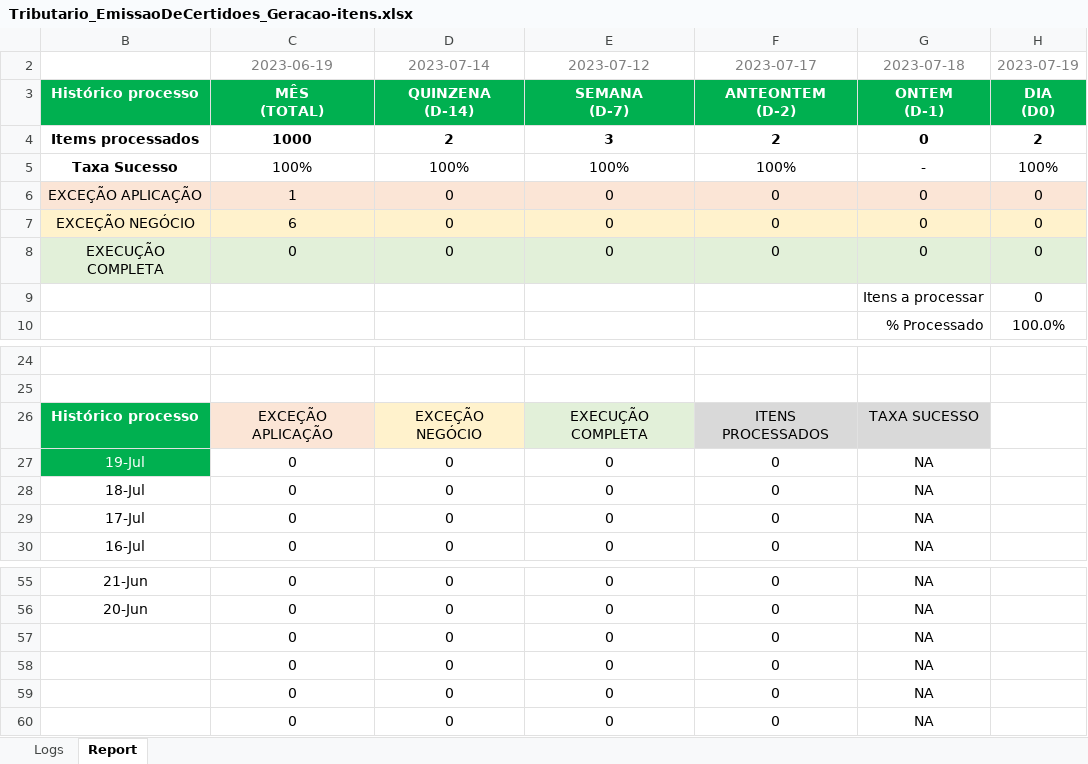
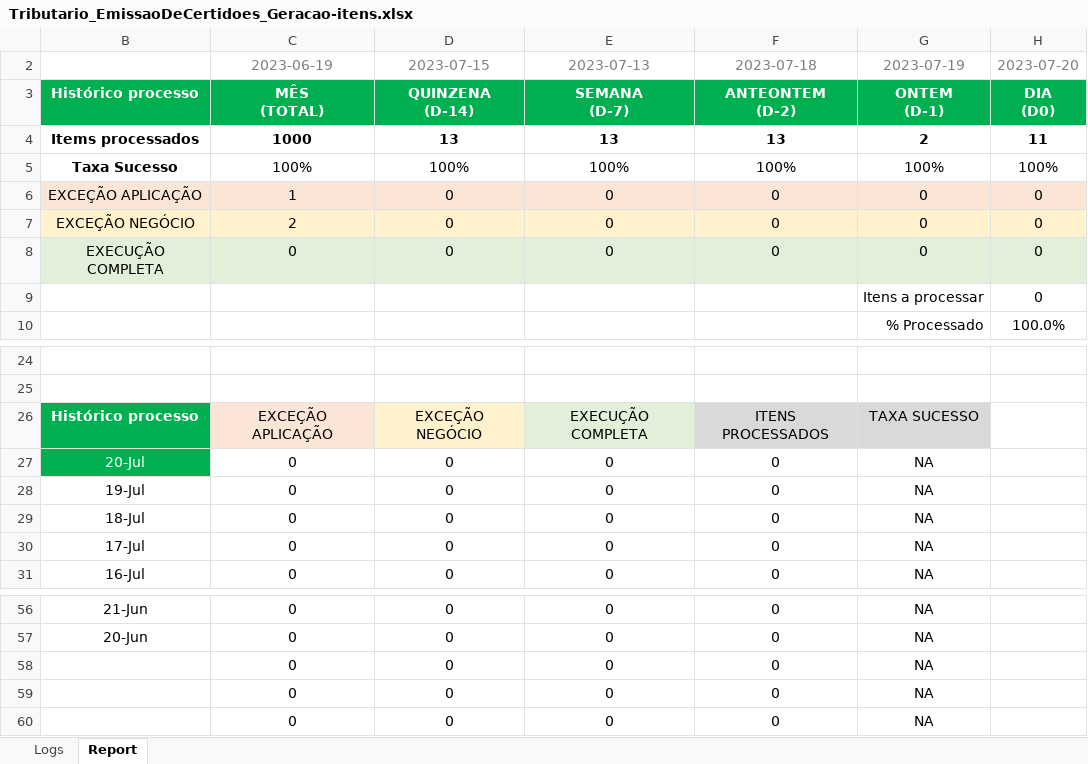
Before and after one commit to GabrielArouca-Smarthis/Elera_ReporterUniversal, an Excel workbook: Data/Tributario_EmissaoDeCertidoes_Geracao-itens.xlsx, sheet Report, drawn as a sheet; only a part is shown, gaps mark what is left out; values as stored, in another font and other column widths than the file's, no borders; charts and pictures and conditional formats not drawn; removed rows and columns are numbered as before the commit, all else as after; the diff names each change by its address in the sheet, - before the commit and + after, or states it on an @@ line.

```diff
--- a/Data/Tributario_EmissaoDeCertidoes_Geracao-itens.xlsx (sheet Report)
+++ b/Data/Tributario_EmissaoDeCertidoes_Geracao-itens.xlsx (sheet Report)
-D2: 2023-07-14
+D2: 2023-07-15
-E2: 2023-07-12
+E2: 2023-07-13
-F2: 2023-07-17
+F2: 2023-07-18
-G2: 2023-07-18
+G2: 2023-07-19
-H2: 2023-07-19
+H2: 2023-07-20
-row 4: Items processados | 1000 | 2 | 3 | 2 | 0 | 2
+row 4: Items processados | 1000 | 13 | 13 | 13 | 2 | 11
-G5: -
+G5: 100%
-C7: 6
+C7: 2
+row 27: 20-Jul | 0 | 0 | 0 | 0 | NA
@@ B28 fill: #00B050 → none, text colour: #FFFFFF → black @@
-row 57:  | 0 | 0 | 0 | 0 | NA
```
Also changed, not shown: sheet Logs, formulas that keep their value, charts or pictures, Data/Config.xlsx, 12 other files.
